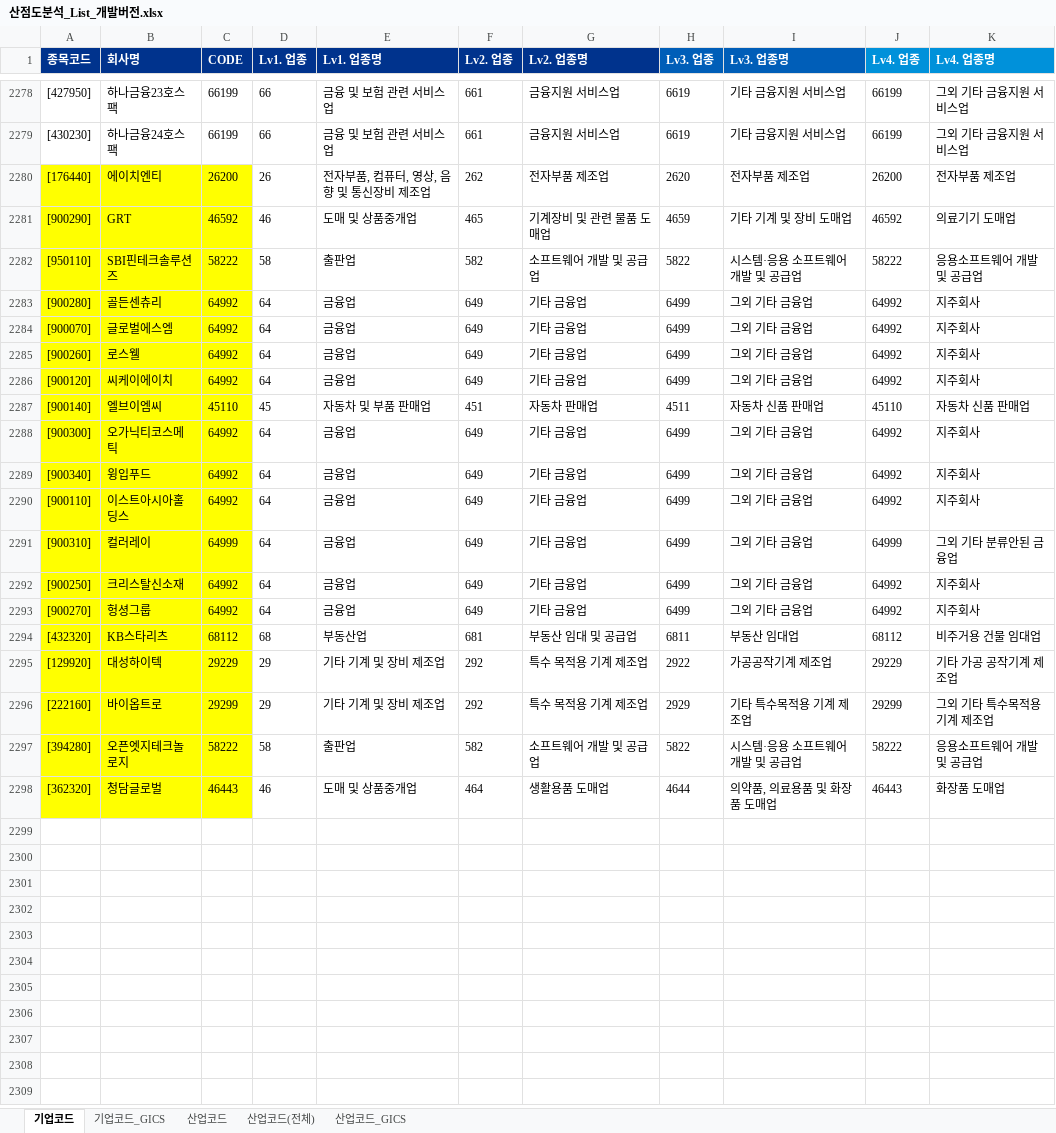
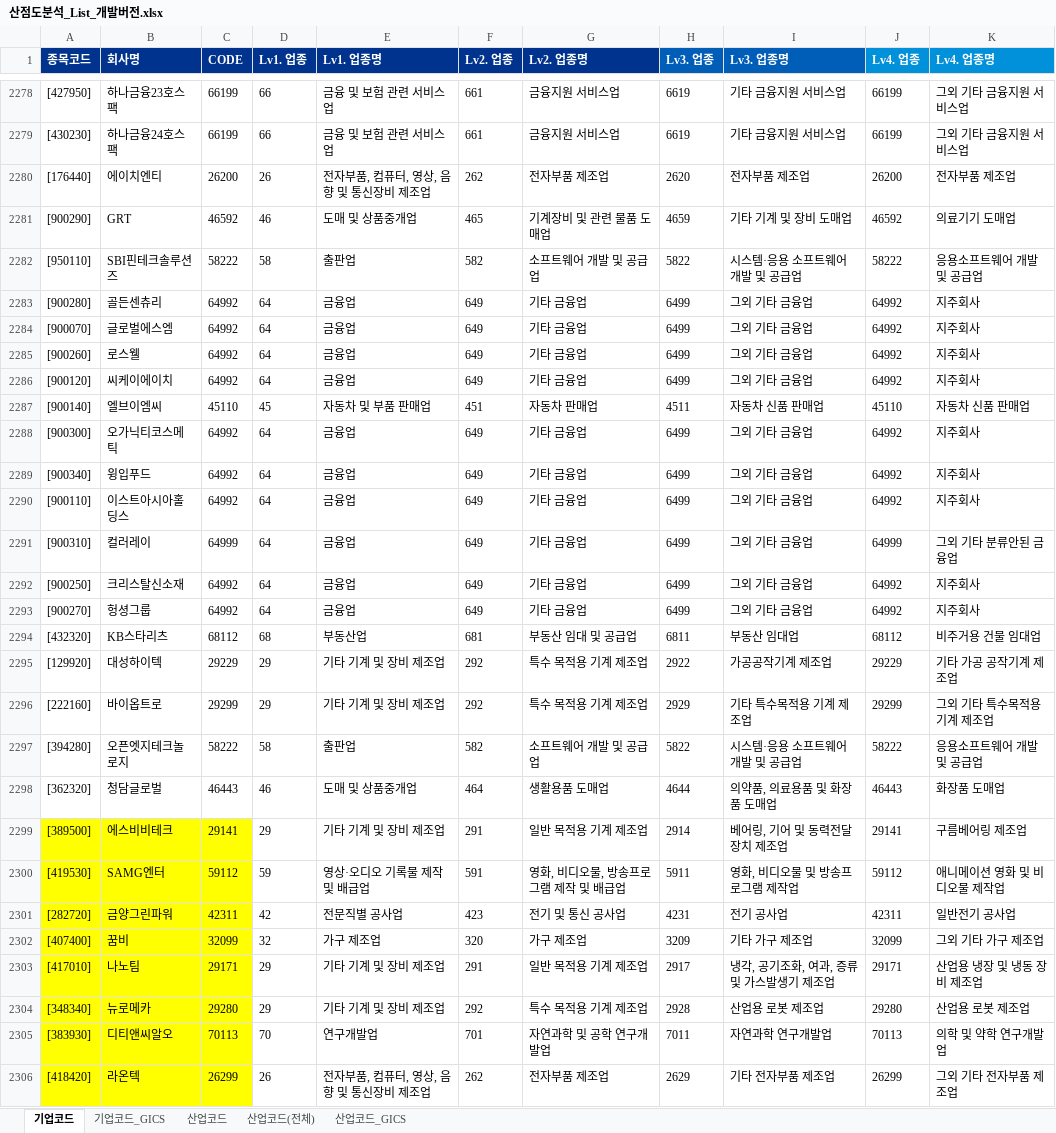
Before and after one commit to Sangjee-Jung/pybo, an Excel workbook: static/산점도분석_List_개발버전.xlsx, sheet 기업코드, drawn as a sheet; only a part is shown, gaps mark what is left out; values as stored, in another font and other column widths than the file's, no borders; the diff covers the shown part only; the diff names each change by its address in the sheet, - before the commit and + after, or states it on an @@ line.

```diff
--- a/static/산점도분석_List_개발버전.xlsx (sheet 기업코드)
+++ b/static/산점도분석_List_개발버전.xlsx (sheet 기업코드)
-A2280:C2298 fill: #FFFF00
+A2280:C2298 fill: none
+row 2299: [389500] | 에스비비테크 | 29141 | 29 | 기타 기계 및 장비 제조업 | 291 | 일반 목적용 기계 제조업 | 2914 | 베어링, 기어 및 동력전달장치 제조업 | 29141 | 구름베어링 제조업
+row 2300: [419530] | SAMG엔터 | 59112 | 59 | 영상·오디오 기록물 제작 및 배급업 | 591 | 영화, 비디오물, 방송프로그램 제작 및 배급업 | 5911 | 영화, 비디오물 및 방송프로그램 제작업 | 59112 | 애니메이션 영화 및 비디오물 제작업
+row 2301: [282720] | 금양그린파워 | 42311 | 42 | 전문직별 공사업 | 423 | 전기 및 통신 공사업 | 4231 | 전기 공사업 | 42311 | 일반전기 공사업
+row 2302: [407400] | 꿈비 | 32099 | 32 | 가구 제조업 | 320 | 가구 제조업 | 3209 | 기타 가구 제조업 | 32099 | 그외 기타 가구 제조업
+row 2303: [417010] | 나노팀 | 29171 | 29 | 기타 기계 및 장비 제조업 | 291 | 일반 목적용 기계 제조업 | 2917 | 냉각, 공기조화, 여과, 증류 및 가스발생기 제조업 | 29171 | 산업용 냉장 및 냉동 장비 제조업
+row 2304: [348340] | 뉴로메카 | 29280 | 29 | 기타 기계 및 장비 제조업 | 292 | 특수 목적용 기계 제조업 | 2928 | 산업용 로봇 제조업 | 29280 | 산업용 로봇 제조업
+row 2305: [383930] | 디티앤씨알오 | 70113 | 70 | 연구개발업 | 701 | 자연과학 및 공학 연구개발업 | 7011 | 자연과학 연구개발업 | 70113 | 의학 및 약학 연구개발업
+row 2306: [418420] | 라온텍 | 26299 | 26 | 전자부품, 컴퓨터, 영상, 음향 및 통신장비 제조업 | 262 | 전자부품 제조업 | 2629 | 기타 전자부품 제조업 | 26299 | 그외 기타 전자부품 제조업
```
Also changed, not shown: 39 added rows and 33 edited cells elsewhere in this sheet, sheet 산업코드(전체), 2 other files.
